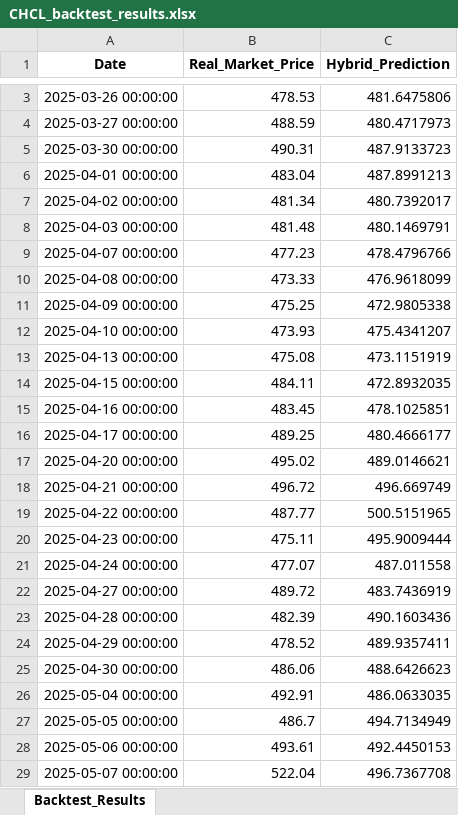
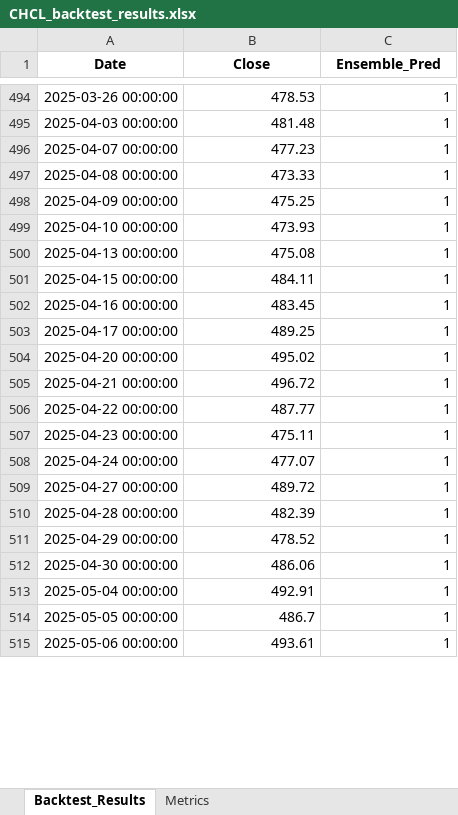
Before and after one commit to chydeepak7/stock_market_prediction, an Excel workbook: CATI/saved_states/CHCL_backtest_results.xlsx, sheet Backtest_Results, drawn as a sheet; only a part is shown, gaps mark what is left out; values as stored, in another font and other column widths than the file's, no borders; removed rows and columns are numbered as before the commit, all else as after; the diff covers the shown part only; the diff names each change by its address in the sheet, - before the commit and + after, or states it on an @@ line.

```diff
--- a/CATI/saved_states/CHCL_backtest_results.xlsx (sheet Backtest_Results)
+++ b/CATI/saved_states/CHCL_backtest_results.xlsx (sheet Backtest_Results)
+sheet tab: Metrics
-B1: Real_Market_Price
+B1: Close
-C1: Hybrid_Prediction
+C1: Ensemble_Pred
-C494 (Ensemble_Pred): 481.6475806
+C494 (Ensemble_Pred): 1
-row 4: 2025-03-27 00:00:00 | 488.59 | 480.4717973
-row 5: 2025-03-30 00:00:00 | 490.31 | 487.9133723
-row 6: 2025-04-01 00:00:00 | 483.04 | 487.8991213
-row 7: 2025-04-02 00:00:00 | 481.34 | 480.7392017
-C495 (Ensemble_Pred): 480.1469791
+C495 (Ensemble_Pred): 1
-C496 (Ensemble_Pred): 478.4796766
+C496 (Ensemble_Pred): 1
-C497 (Ensemble_Pred): 476.9618099
+C497 (Ensemble_Pred): 1
-C498 (Ensemble_Pred): 472.9805338
+C498 (Ensemble_Pred): 1
-C499 (Ensemble_Pred): 475.4341207
+C499 (Ensemble_Pred): 1
-C500 (Ensemble_Pred): 473.1151919
+C500 (Ensemble_Pred): 1
-C501 (Ensemble_Pred): 472.8932035
+C501 (Ensemble_Pred): 1
-C502 (Ensemble_Pred): 478.1025851
+C502 (Ensemble_Pred): 1
-C503 (Ensemble_Pred): 480.4666177
+C503 (Ensemble_Pred): 1
-C504 (Ensemble_Pred): 489.0146621
+C504 (Ensemble_Pred): 1
-C505 (Ensemble_Pred): 496.669749
+C505 (Ensemble_Pred): 1
-C506 (Ensemble_Pred): 500.5151965
+C506 (Ensemble_Pred): 1
-C507 (Ensemble_Pred): 495.9009444
+C507 (Ensemble_Pred): 1
-C508 (Ensemble_Pred): 487.011558
+C508 (Ensemble_Pred): 1
-C509 (Ensemble_Pred): 483.7436919
+C509 (Ensemble_Pred): 1
-C510 (Ensemble_Pred): 490.1603436
+C510 (Ensemble_Pred): 1
-C511 (Ensemble_Pred): 489.9357411
+C511 (Ensemble_Pred): 1
-C512 (Ensemble_Pred): 488.6426623
+C512 (Ensemble_Pred): 1
-C513 (Ensemble_Pred): 486.0633035
+C513 (Ensemble_Pred): 1
-C514 (Ensemble_Pred): 494.7134949
+C514 (Ensemble_Pred): 1
-C515 (Ensemble_Pred): 492.4450153
+C515 (Ensemble_Pred): 1
-row 29: 2025-05-07 00:00:00 | 522.04 | 496.7367708
```
Also changed, not shown: 492 added rows, 66 removed rows and 76 edited cells elsewhere in this sheet, CATI/saved_states/CHCL_future_30_day_forecast.xlsx, CATI/saved_states/NABIL_backtest_results.xlsx, 27 other files.
